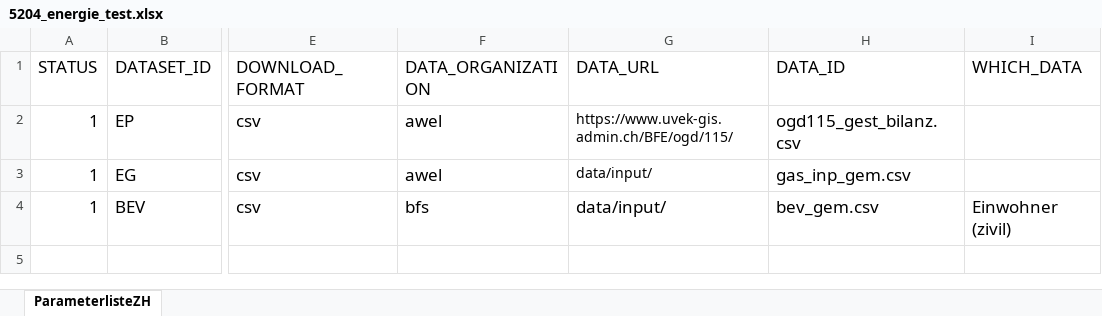
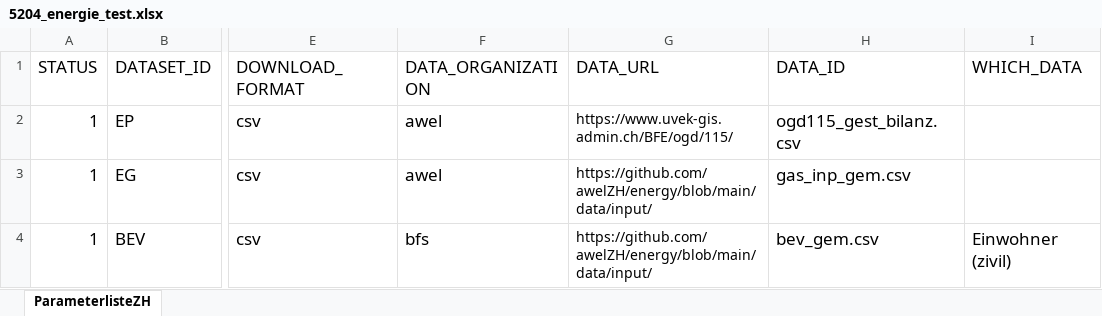
Before and after one commit to awelZH/energy, an Excel workbook: 5204_energie_test.xlsx, sheet ParameterlisteZH, drawn as a sheet; only a part is shown, gaps mark what is left out; values as stored, in another font and other column widths than the file's, no borders; the diff names each change by its address in the sheet, - before the commit and + after, or states it on an @@ line.

Commit message:
Add files via upload

```diff
--- a/5204_energie_test.xlsx (sheet ParameterlisteZH)
+++ b/5204_energie_test.xlsx (sheet ParameterlisteZH)
-G3:G4 (DATA_URL): data/input/
+G3:G4 (DATA_URL): https://github.com/awelZH/energy/blob/main/data/input/
@@ G4 text size: smaller @@
```
